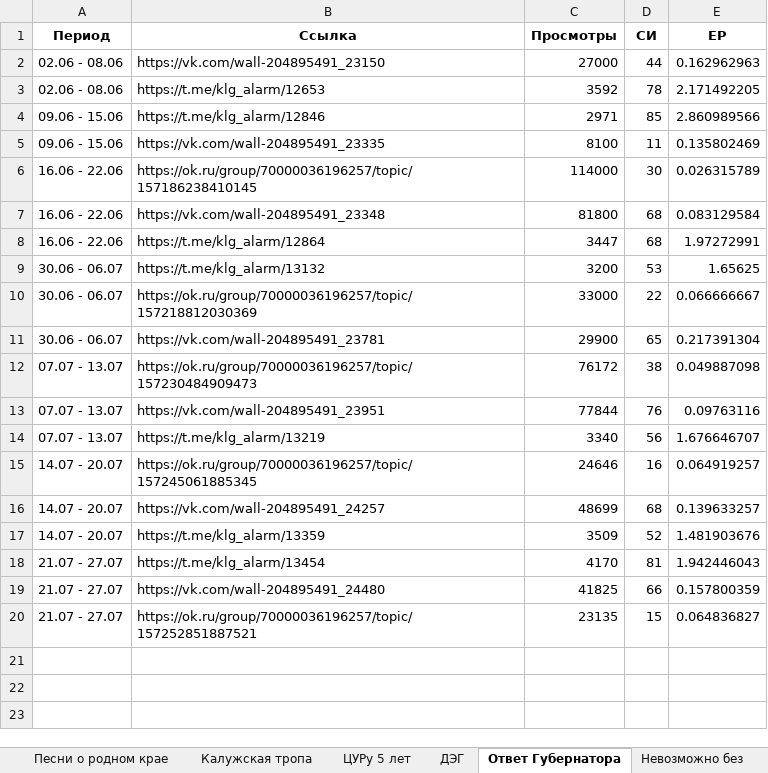
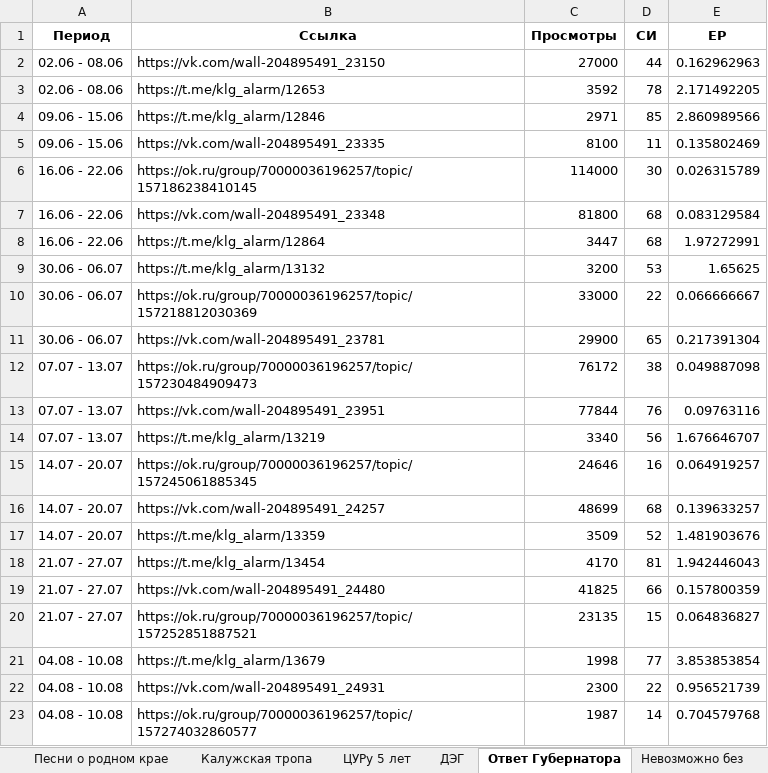
Before and after one commit to bassixs/dash, an Excel workbook: public/спецпроекты.xlsx, sheet Ответ Губернатора, drawn as a sheet; values as stored, in another font and other column widths than the file's, no borders; the diff names each change by its address in the sheet, - before the commit and + after, or states it on an @@ line.

```diff
--- a/public/спецпроекты.xlsx (sheet Ответ Губернатора)
+++ b/public/спецпроекты.xlsx (sheet Ответ Губернатора)
+row 21: 04.08 - 10.08 | https://t.me/klg_alarm/13679 | 1998 | 77 | 3.853853854
+row 22: 04.08 - 10.08 | https://vk.com/wall-204895491_24931 | 2300 | 22 | 0.956521739
+row 23: 04.08 - 10.08 | https://ok.ru/group/70000036196257/topic/157274032860577 | 1987 | 14 | 0.704579768
```
Also changed, not shown: sheet Здесь и сейчас, sheet Шеф сделал, sheet Здесь мой дом, sheet Новый Калужский, 3 other files.
